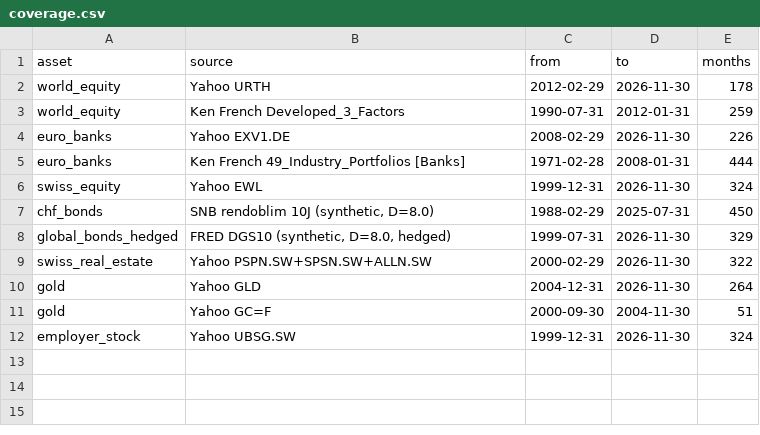
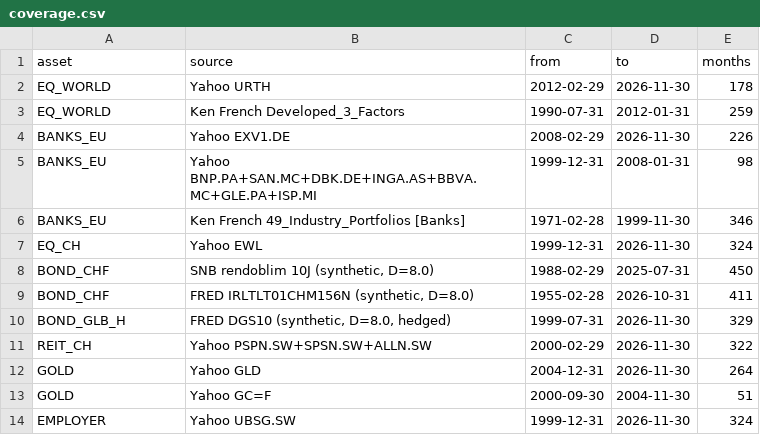
Before and after one commit to marcodamico03/QARM2, a CSV file: data/coverage.csv, drawn as a sheet.

```diff
--- a/data/coverage.csv
+++ b/data/coverage.csv
@@ -1,12 +1,14 @@
 asset,source,from,to,months
-world_equity,Yahoo URTH,2012-02-29,2026-11-30,178
-world_equity,Ken French Developed_3_Factors,1990-07-31,2012-01-31,259
-euro_banks,Yahoo EXV1.DE,2008-02-29,2026-11-30,226
-euro_banks,Ken French 49_Industry_Portfolios [Banks],1971-02-28,2008-01-31,444
-swiss_equity,Yahoo EWL,1999-12-31,2026-11-30,324
-chf_bonds,"SNB rendoblim 10J (synthetic, D=8.0)",1988-02-29,2025-07-31,450
-global_bonds_hedged,"FRED DGS10 (synthetic, D=8.0, hedged)",1999-07-31,2026-11-30,329
-swiss_real_estate,Yahoo PSPN.SW+SPSN.SW+ALLN.SW,2000-02-29,2026-11-30,322
-gold,Yahoo GLD,2004-12-31,2026-11-30,264
-gold,Yahoo GC=F,2000-09-30,2004-11-30,51
-employer_stock,Yahoo UBSG.SW,1999-12-31,2026-11-30,324
+EQ_WORLD,Yahoo URTH,2012-02-29,2026-11-30,178
+EQ_WORLD,Ken French Developed_3_Factors,1990-07-31,2012-01-31,259
+BANKS_EU,Yahoo EXV1.DE,2008-02-29,2026-11-30,226
+BANKS_EU,Yahoo BNP.PA+SAN.MC+DBK.DE+INGA.AS+BBVA.MC+GLE.PA+ISP.MI,1999-12-31,2008-01-31,98
+BANKS_EU,Ken French 49_Industry_Portfolios [Banks],1971-02-28,1999-11-30,346
+EQ_CH,Yahoo EWL,1999-12-31,2026-11-30,324
+BOND_CHF,"SNB rendoblim 10J (synthetic, D=8.0)",1988-02-29,2025-07-31,450
+BOND_CHF,"FRED IRLTLT01CHM156N (synthetic, D=8.0)",1955-02-28,2026-10-31,411
+BOND_GLB_H,"FRED DGS10 (synthetic, D=8.0, hedged)",1999-07-31,2026-11-30,329
+REIT_CH,Yahoo PSPN.SW+SPSN.SW+ALLN.SW,2000-02-29,2026-11-30,322
+GOLD,Yahoo GLD,2004-12-31,2026-11-30,264
+GOLD,Yahoo GC=F,2000-09-30,2004-11-30,51
+EMPLOYER,Yahoo UBSG.SW,1999-12-31,2026-11-30,324
```
Also changed, not shown: data/raw/yahoo_EWL.csv, data/raw/yahoo_EXV1.DE.csv, 16 other files.
